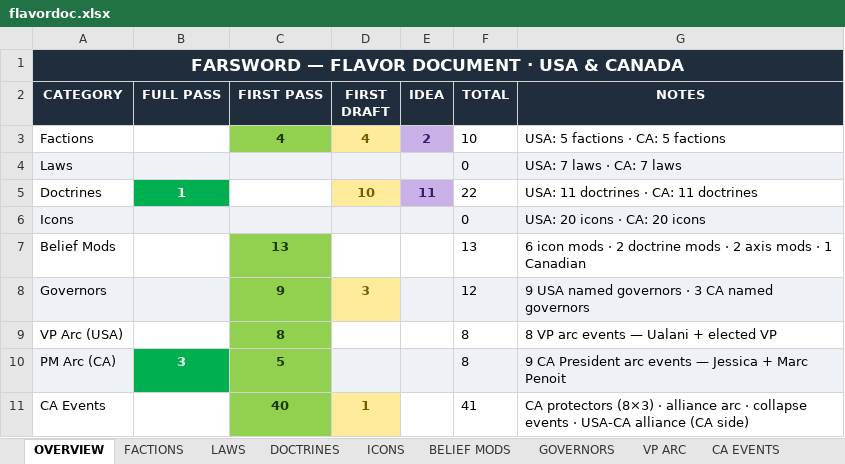
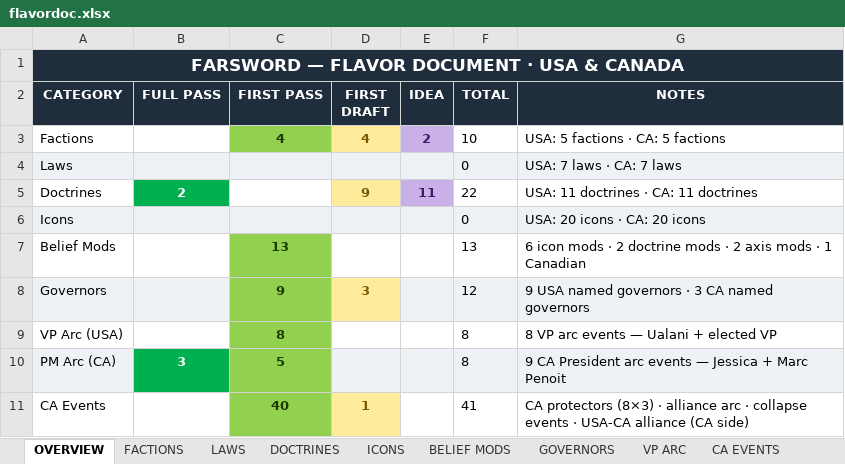
Before and after one commit to etherthegreat/mostupdatedfarsword, an Excel workbook: flavordoc.xlsx, sheet OVERVIEW, drawn as a sheet; values as stored, in another font and other column widths than the file's, no borders; the diff names each change by its address in the sheet, - before the commit and + after, or states it on an @@ line.

```diff
--- a/flavordoc.xlsx (sheet OVERVIEW)
+++ b/flavordoc.xlsx (sheet OVERVIEW)
-B5 (FULL PASS): 1
+B5 (FULL PASS): 2
-D5 (FIRST DRAFT): 10
+D5 (FIRST DRAFT): 9
```
Also changed, not shown: sheet DOCTRINES, 1 other file.
